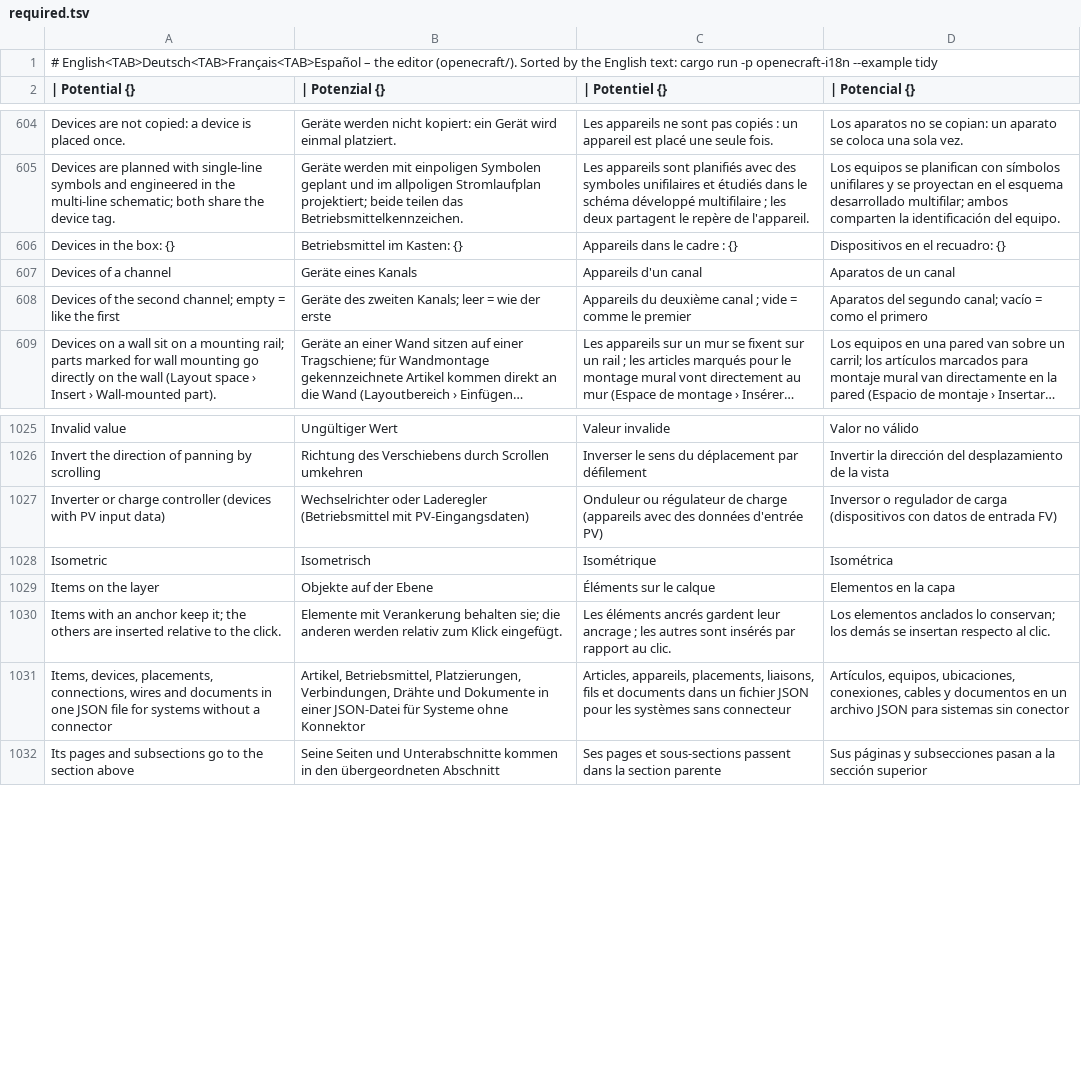
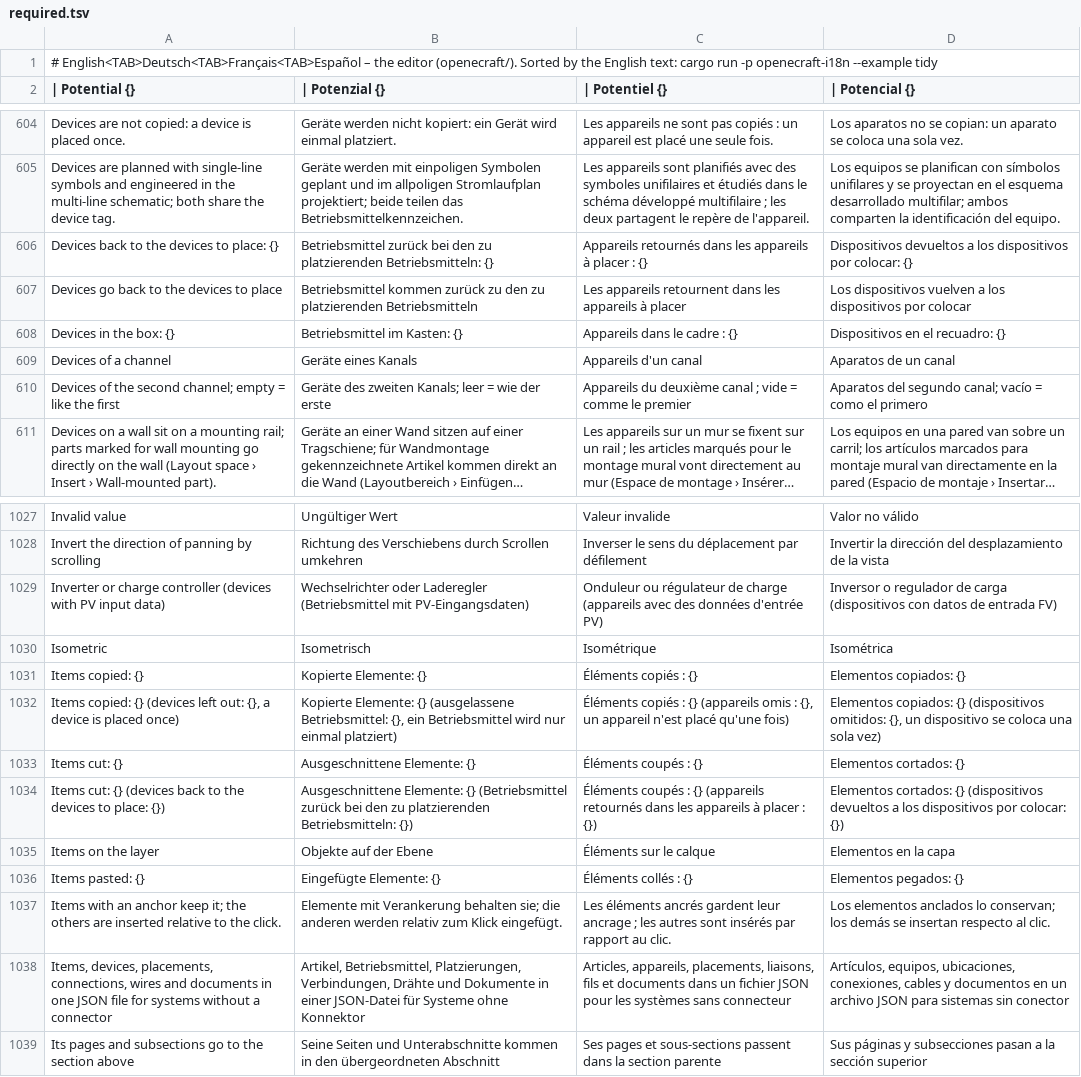
Before and after one commit to JukkaJor/OpenECraft, a TSV file: crates/openecraft-i18n/src/catalog/editor/required.tsv, drawn as a sheet; only a part is shown, gaps mark what is left out; long unchanged cells end in ….

```diff
--- a/crates/openecraft-i18n/src/catalog/editor/required.tsv
+++ b/crates/openecraft-i18n/src/catalog/editor/required.tsv
@@ -605,2 +605,4 @@ Devices are not copied: a device is placed once.	Geräte werden nicht kopiert: e
 Devices are planned with single-line symbols and engineered in the multi-line schematic; both share the device tag.	Geräte werden mit einpoligen Symbolen geplant und im allpoligen Stromlaufplan projektiert; beide teilen das Betriebsmittelkennzeichen.	Les appareils sont planifiés avec des symboles unifilaires et étudiés dans le schéma développé multifilaire ; les deux partagent le repère de l'appareil.	Los equipos se planifican con símbolos unifilares y se proyectan en el esquema desarrollado multifilar; ambos comparten la identificación del equipo.
+Devices back to the devices to place: {}	Betriebsmittel zurück bei den zu platzierenden Betriebsmitteln: {}	Appareils retournés dans les appareils à placer : {}	Dispositivos devueltos a los dispositivos por colocar: {}
+Devices go back to the devices to place	Betriebsmittel kommen zurück zu den zu platzierenden Betriebsmitteln	Les appareils retournent dans les appareils à placer	Los dispositivos vuelven a los dispositivos por colocar
 Devices in the box: {}	Betriebsmittel im Kasten: {}	Appareils dans le cadre : {}	Dispositivos en el recuadro: {}
@@ -1028,3 +1030,8 @@ Inverter or charge controller (devices with PV input data)	Wechselrichter oder L
 Isometric	Isometrisch	Isométrique	Isométrica
+Items copied: {}	Kopierte Elemente: {}	Éléments copiés : {}	Elementos copiados: {}
+Items copied: {} (devices left out: {}, a device is placed once)	Kopierte Elemente: {} (ausgelassene Betriebsmittel: {}, ein Betriebsmittel wird nur einmal platziert)	Éléments copiés : {} (appareils omis : {}, un appareil n'est placé qu'une fois)	Elementos copiados: {} (dispositivos omitidos: {}, un dispositivo se coloca una sola vez)
+Items cut: {}	Ausgeschnittene Elemente: {}	Éléments coupés : {}	Elementos cortados: {}
+Items cut: {} (devices back to the devices to place: {})	Ausgeschnittene Elemente: {} (Betriebsmittel zurück bei den zu platzierenden Betriebsmitteln: {})	Éléments coupés : {} (appareils retournés dans les appareils à placer : {})	Elementos cortados: {} (dispositivos devueltos a los dispositivos por colocar: {})
 Items on the layer	Objekte auf der Ebene	Éléments sur le calque	Elementos en la capa
+Items pasted: {}	Eingefügte Elemente: {}	Éléments collés : {}	Elementos pegados: {}
 Items with an anchor keep it; the others are inserted relative to the click.	Elemente mit Verankerung behalten sie; die anderen werden relativ zum Klick eingefügt.	Les éléments ancrés gardent leur ancrage ; les autres sont insérés par rapport au clic.	Los elementos anclados lo conservan; los demás se insertan respecto al clic.
```
Also changed, not shown: crates/openecraft-i18n/src/catalog/editor/ru.tsv, crates/openecraft-i18n/src/catalog/editor/uk.tsv, 42 other files.
